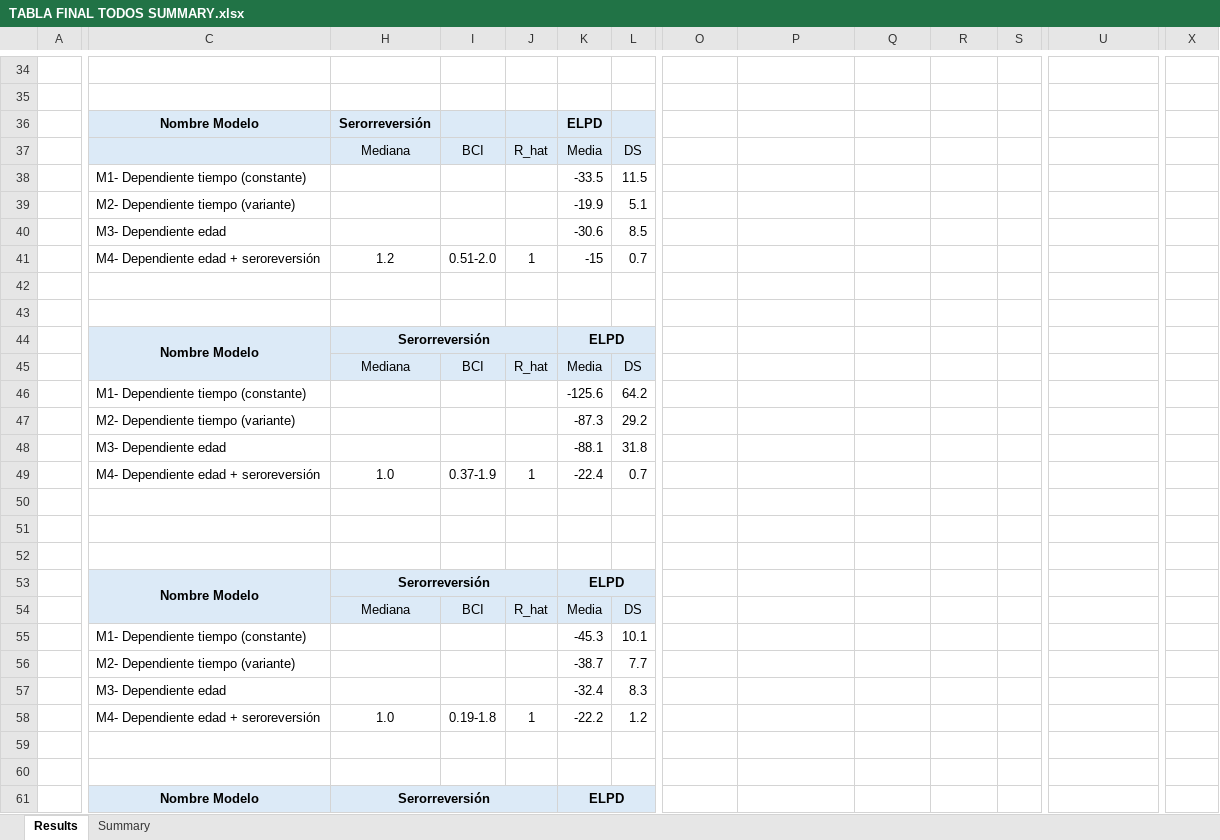
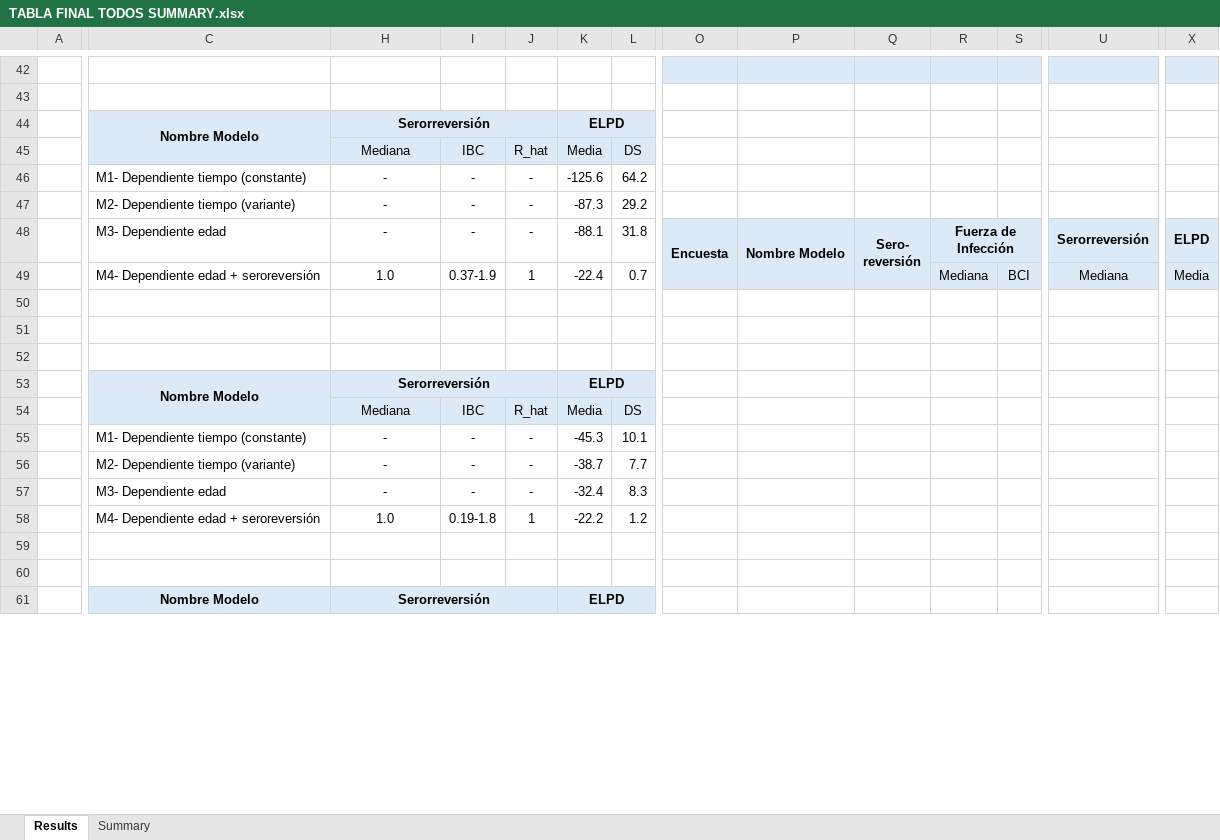
Before and after one commit to zmcucunuba/hpv_seroprevalence, an Excel workbook: SEROFOI/summary_models/TABLA FINAL TODOS SUMMARY.xlsx, sheet Results, drawn as a sheet; only a part is shown, gaps mark what is left out; values as stored, in another font and other column widths than the file's, no borders; removed rows and columns are numbered as before the commit, all else as after; rows hold the shown columns only; ↵ is a line break in a cell; the diff covers the shown part only; the diff names each change by its address in the sheet, - before the commit and + after, or states it on an @@ line.

```diff
--- a/SEROFOI/summary_models/TABLA FINAL TODOS SUMMARY.xlsx (sheet Results)
+++ b/SEROFOI/summary_models/TABLA FINAL TODOS SUMMARY.xlsx (sheet Results)
-O42:X42 fill: none
+O42:X42 fill: #DCEAF7
+C44:C45 merged
+H44:J44 merged
+K44:L44 merged
-I45: BCI
+I45: IBC
-row 38:  | M1- Dependiente tiempo (constante) |  |  |  | -33.5 | 11.5
-row 39:  | M2- Dependiente tiempo (variante) |  |  |  | -19.9 | 5.1
-row 40:  | M3- Dependiente edad |  |  |  | -30.6 | 8.5
-row 41:  | M4- Dependiente edad + seroreversión | 1.2 | 0.51-2.0 | 1 | -15 | 0.7
-row 42: (empty)
-row 43: (empty)
@@ row 44 moved to row 28: Encuesta @@
-row 45:  |  | Mediana | BCI | R_hat | Media | DS
-H46:H47: (empty)
+H46:H47: -
-I46:I47: (empty)
+I46:I47: -
-J46:J47: (empty)
+J46:J47: -
-row 48:  | M3- Dependiente edad |  |  |  | -88.1 | 31.8
-row 49:  | M4- Dependiente edad + seroreversión | 1.0 | 0.37-1.9 | 1 | -22.4 | 0.7
+row 48:  | M3- Dependiente edad | - | - | - | -88.1 | 31.8 | Encuesta | Nombre Modelo | Sero- ↵ reversión | Fuerza de Infección |  | Serorreversión | ELPD
+row 49:  | M4- Dependiente edad + seroreversión | 1.0 | 0.37-1.9 | 1 | -22.4 | 0.7 |  |  |  | Mediana | BCI | Mediana | Media
-I54: BCI
+I54: IBC
-H55:H57: (empty)
+H55:H57: -
-I55:I57: (empty)
+I55:I57: -
-J55:J57: (empty)
+J55:J57: -
```
Also changed, not shown: 19 added rows, 4 removed rows, 53 edited cells, cell formats and merged cells elsewhere in this sheet, hidden cells, data/raw_data/HPV-seroprev-extraction-2023-11-01.xlsx, 4 other files.
